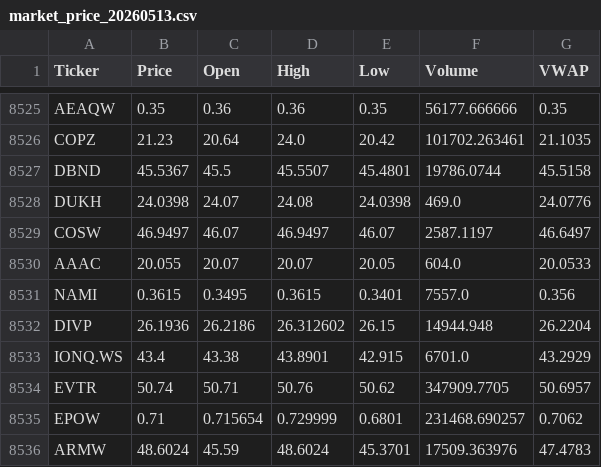
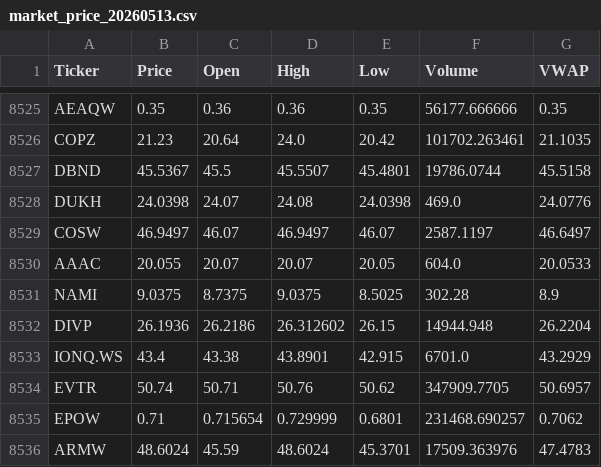
Before and after one commit to starwang3218-alt/ETF-Tracker, a CSV file: data/market_price_20260513.csv, drawn as a sheet; only a part is shown, gaps mark what is left out.

```diff
--- a/data/market_price_20260513.csv
+++ b/data/market_price_20260513.csv
@@ -8530,3 +8530,3 @@ COSW,46.9497,46.07,46.9497,46.07,2587.1197,46.6497
 AAAC,20.055,20.07,20.07,20.05,604.0,20.0533
-NAMI,0.3615,0.3495,0.3615,0.3401,7557.0,0.356
+NAMI,9.0375,8.7375,9.0375,8.5025,302.28,8.9
 DIVP,26.1936,26.2186,26.312602,26.15,14944.948,26.2204
```
